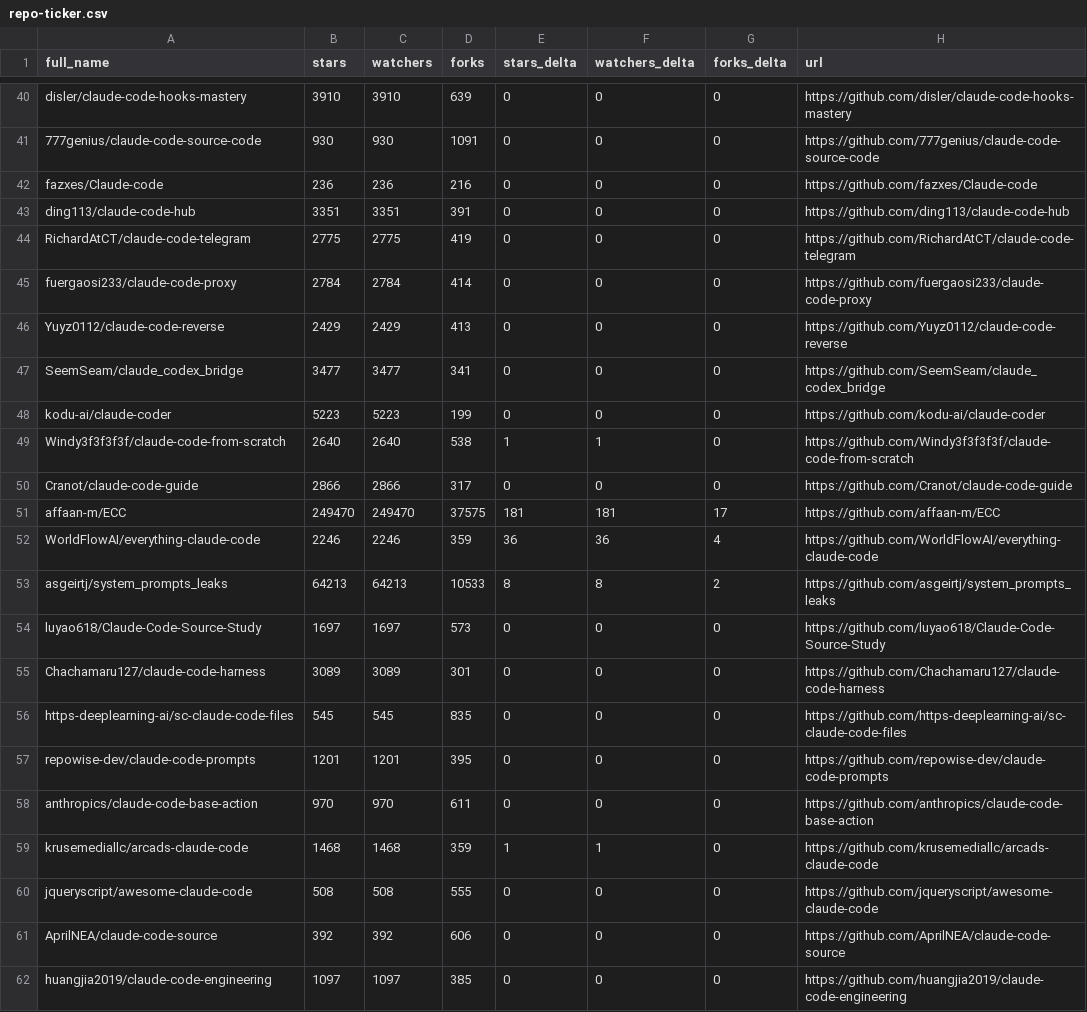
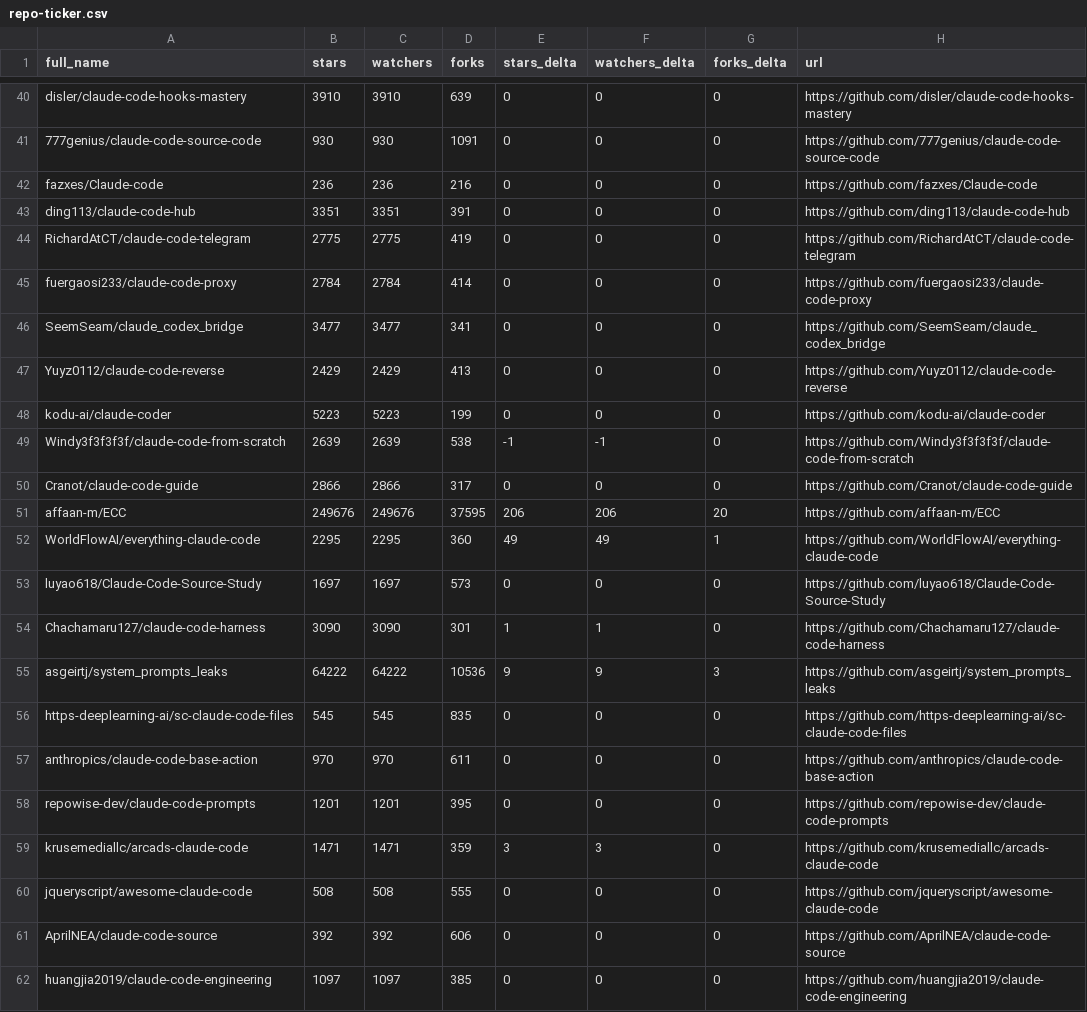
Before and after one commit to crpavia/awesome-claude-code, a CSV file: data/repo-ticker.csv, drawn as a sheet; only a part is shown, gaps mark what is left out; the diff covers the shown part only.

```diff
--- a/data/repo-ticker.csv
+++ b/data/repo-ticker.csv
@@ -45,16 +45,16 @@ RichardAtCT/claude-code-telegram,2775,2775,419,0,0,0,https://github.com/RichardA
 fuergaosi233/claude-code-proxy,2784,2784,414,0,0,0,https://github.com/fuergaosi233/claude-code-proxy
+SeemSeam/claude_codex_bridge,3477,3477,341,0,0,0,https://github.com/SeemSeam/claude_codex_bridge
 Yuyz0112/claude-code-reverse,2429,2429,413,0,0,0,https://github.com/Yuyz0112/claude-code-reverse
-SeemSeam/claude_codex_bridge,3477,3477,341,0,0,0,https://github.com/SeemSeam/claude_codex_bridge
 kodu-ai/claude-coder,5223,5223,199,0,0,0,https://github.com/kodu-ai/claude-coder
-Windy3f3f3f3f/claude-code-from-scratch,2640,2640,538,1,1,0,https://github.com/Windy3f3f3f3f/claude-code-from-scratch
+Windy3f3f3f3f/claude-code-from-scratch,2639,2639,538,-1,-1,0,https://github.com/Windy3f3f3f3f/claude-code-from-scratch
 Cranot/claude-code-guide,2866,2866,317,0,0,0,https://github.com/Cranot/claude-code-guide
-affaan-m/ECC,249470,249470,37575,181,181,17,https://github.com/affaan-m/ECC
-WorldFlowAI/everything-claude-code,2246,2246,359,36,36,4,https://github.com/WorldFlowAI/everything-claude-code
-asgeirtj/system_prompts_leaks,64213,64213,10533,8,8,2,https://github.com/asgeirtj/system_prompts_leaks
+affaan-m/ECC,249676,249676,37595,206,206,20,https://github.com/affaan-m/ECC
+WorldFlowAI/everything-claude-code,2295,2295,360,49,49,1,https://github.com/WorldFlowAI/everything-claude-code
 luyao618/Claude-Code-Source-Study,1697,1697,573,0,0,0,https://github.com/luyao618/Claude-Code-Source-Study
-Chachamaru127/claude-code-harness,3089,3089,301,0,0,0,https://github.com/Chachamaru127/claude-code-harness
+Chachamaru127/claude-code-harness,3090,3090,301,1,1,0,https://github.com/Chachamaru127/claude-code-harness
+asgeirtj/system_prompts_leaks,64222,64222,10536,9,9,3,https://github.com/asgeirtj/system_prompts_leaks
 https-deeplearning-ai/sc-claude-code-files,545,545,835,0,0,0,https://github.com/https-deeplearning-ai/sc-claude-code-files
+anthropics/claude-code-base-action,970,970,611,0,0,0,https://github.com/anthropics/claude-code-base-action
 repowise-dev/claude-code-prompts,1201,1201,395,0,0,0,https://github.com/repowise-dev/claude-code-prompts
-anthropics/claude-code-base-action,970,970,611,0,0,0,https://github.com/anthropics/claude-code-base-action
-krusemediallc/arcads-claude-code,1468,1468,359,1,1,0,https://github.com/krusemediallc/arcads-claude-code
+krusemediallc/arcads-claude-code,1471,1471,359,3,3,0,https://github.com/krusemediallc/arcads-claude-code
 jqueryscript/awesome-claude-code,508,508,555,0,0,0,https://github.com/jqueryscript/awesome-claude-code
```
Also changed, not shown: 1 added row, 1 removed row, 1 moved row and 113 edited cells elsewhere in this file, 2 other files.
